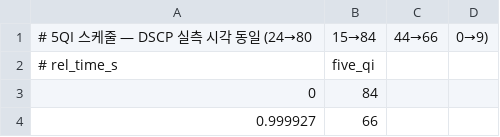
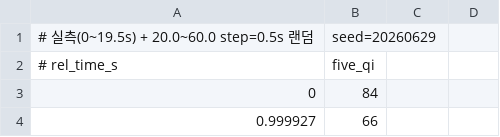
Before and after one commit to tjsdml456-cmd/iperf3, a CSV file: qos_schedule_dscp_replay.csv, drawn as a sheet; only a part is shown; removed rows and columns are numbered as before the commit, all else as after; the diff covers the shown part only; the diff names each change by its address in the sheet, - before the commit and + after, or states it on an @@ line.

Commit message:
Update qos_schedule_dscp_replay.csv

```diff
--- a/qos_schedule_dscp_replay.csv
+++ b/qos_schedule_dscp_replay.csv
-row 1: # 5QI 스케줄 — DSCP 실측 시각 동일 (24→80 | 15→84 | 44→66 | 0→9)
+row 1: # 실측(0~19.5s) + 20.0~60.0 step=0.5s 랜덤 | seed=20260629
```
Also changed, not shown: 81 added rows and 1 removed row elsewhere in this file.
